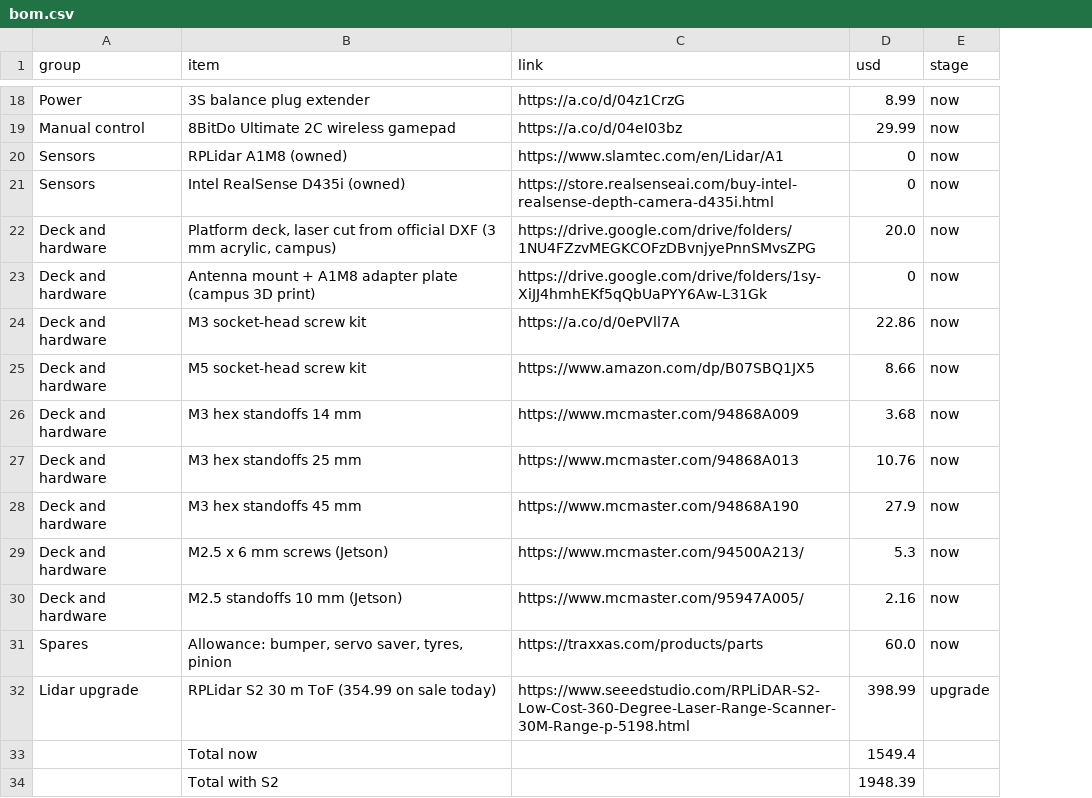
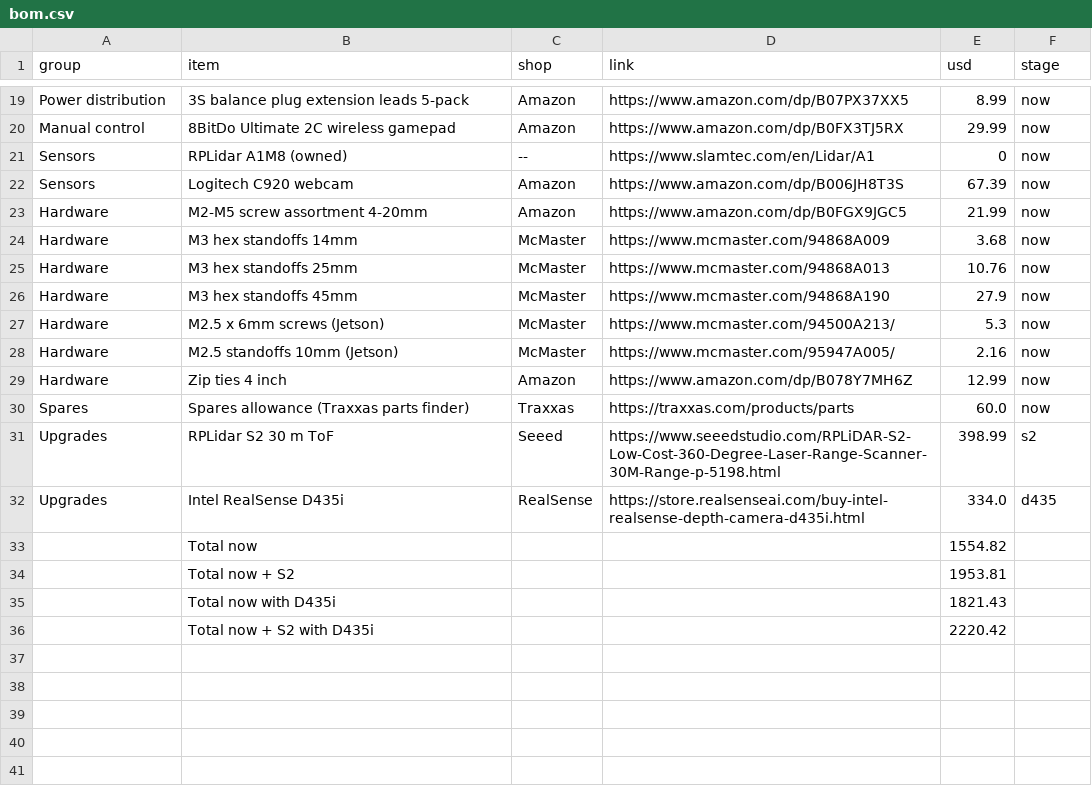
Before and after one commit to Pranman1/feb-racing, a CSV file: docs/proposal/bom.csv, drawn as a sheet; only a part is shown, gaps mark what is left out; removed rows and columns are numbered as before the commit, all else as after; the diff covers the shown part only; the diff names each change by its address in the sheet, - before the commit and + after, or states it on an @@ line.

```diff
--- a/docs/proposal/bom.csv
+++ b/docs/proposal/bom.csv
+column C (shop), rows 19-21: Amazon | Amazon | --; rows 24-28: all McMaster; rows 30-31: Traxxas | Seeed
-A19 (group): Power
+A19 (group): Power distribution
-B19 (item): 3S balance plug extender
+B19 (item): 3S balance plug extension leads 5-pack
-D19 (link): https://a.co/d/04z1CrzG
+D19 (link): https://www.amazon.com/dp/B07PX37XX5
-D20 (link): https://a.co/d/04eI03bz
+D20 (link): https://www.amazon.com/dp/B0FX3TJ5RX
-row 21: Sensors | Intel RealSense D435i (owned) | https://store.realsenseai.com/buy-intel-realsense-depth-camera-d435i.html | 0 | now
-row 22: Deck and hardware | Platform deck, laser cut from official DXF (3 mm acrylic, campus) | https://drive.google.com/drive/folders/1NU4FZzvMEGKCOFzDBvnjyePnnSMvsZPG | 20.0 | now
-row 23: Deck and hardware | Antenna mount + A1M8 adapter plate (campus 3D print) | https://drive.google.com/drive/folders/1sy-XiJJ4hmhEKf5qQbUaPYY6Aw-L31Gk | 0 | now
-row 24: Deck and hardware | M3 socket-head screw kit | https://a.co/d/0ePVll7A | 22.86 | now
-row 25: Deck and hardware | M5 socket-head screw kit | https://www.amazon.com/dp/B07SBQ1JX5 | 8.66 | now
+row 22: Sensors | Logitech C920 webcam | Amazon | https://www.amazon.com/dp/B006JH8T3S | 67.39 | now
+row 23: Hardware | M2-M5 screw assortment 4-20mm | Amazon | https://www.amazon.com/dp/B0FGX9JGC5 | 21.99 | now
-A24:A28 (group): Deck and hardware
+A24:A28 (group): Hardware
-B24 (item): M3 hex standoffs 14 mm
+B24 (item): M3 hex standoffs 14mm
-B25 (item): M3 hex standoffs 25 mm
+B25 (item): M3 hex standoffs 25mm
-B26 (item): M3 hex standoffs 45 mm
+B26 (item): M3 hex standoffs 45mm
-B27 (item): M2.5 x 6 mm screws (Jetson)
+B27 (item): M2.5 x 6mm screws (Jetson)
-B28 (item): M2.5 standoffs 10 mm (Jetson)
+B28 (item): M2.5 standoffs 10mm (Jetson)
+row 29: Hardware | Zip ties 4 inch | Amazon | https://www.amazon.com/dp/B078Y7MH6Z | 12.99 | now
-B30 (item): Allowance: bumper, servo saver, tyres, pinion
+B30 (item): Spares allowance (Traxxas parts finder)
-A31 (group): Lidar upgrade
+A31 (group): Upgrades
-B31 (item): RPLidar S2 30 m ToF (354.99 on sale today)
+B31 (item): RPLidar S2 30 m ToF
-F31 (stage): upgrade
+F31 (stage): s2
+row 32: Upgrades | Intel RealSense D435i | RealSense | https://store.realsenseai.com/buy-intel-realsense-depth-camera-d435i.html | 334.0 | d435
-E33 (usd): 1549.4
+E33 (usd): 1554.82
-row 34:  | Total with S2 |  | 1948.39
+row 34:  | Total now + S2 |  |  | 1953.81
+row 35:  | Total now with D435i |  |  | 1821.43
+row 36:  | Total now + S2 with D435i |  |  | 2220.42
```
Also changed, not shown: 2 added rows, 1 removed row and 29 edited cells elsewhere in this file, 25 other files.
